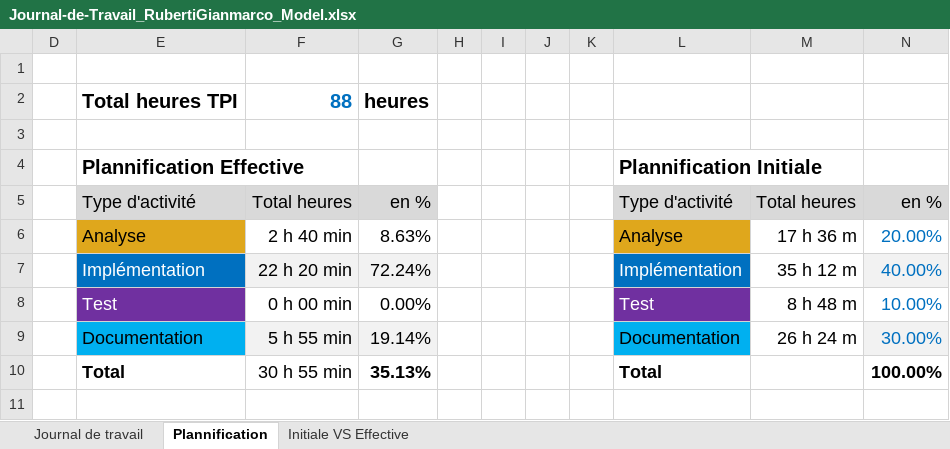
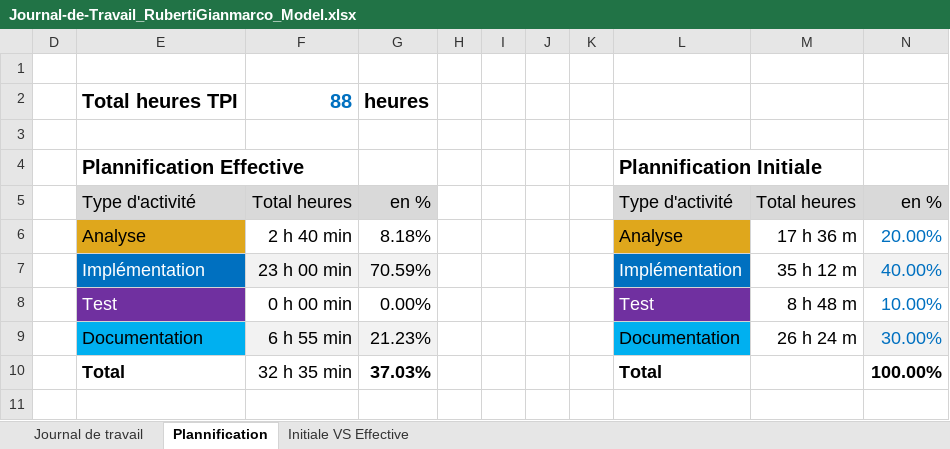
Before and after one commit to Gianmarco-Ruberti/Big-Nightmare, an Excel workbook: Doc/Journal-de-Travail_RubertiGianmarco_Model.xlsx, sheet Plannification, drawn as a sheet; values as stored, in another font and other column widths than the file's, no borders; charts and pictures not drawn; the diff names each change by its address in the sheet, - before the commit and + after, or states it on an @@ line.

```diff
--- a/Doc/Journal-de-Travail_RubertiGianmarco_Model.xlsx (sheet Plannification)
+++ b/Doc/Journal-de-Travail_RubertiGianmarco_Model.xlsx (sheet Plannification)
-G6: 8.63%
+G6: 8.18%
-F7: 22 h 20 min
+F7: 23 h 00 min
-G7: 72.24%
+G7: 70.59%
-F9: 5 h 55 min
+F9: 6 h 55 min
-G9: 19.14%
+G9: 21.23%
-F10: 30 h 55 min
+F10: 32 h 35 min
-G10: 35.13%
+G10: 37.03%
```
Also changed, not shown: sheet Journal de travail, hidden cells, charts or pictures.
